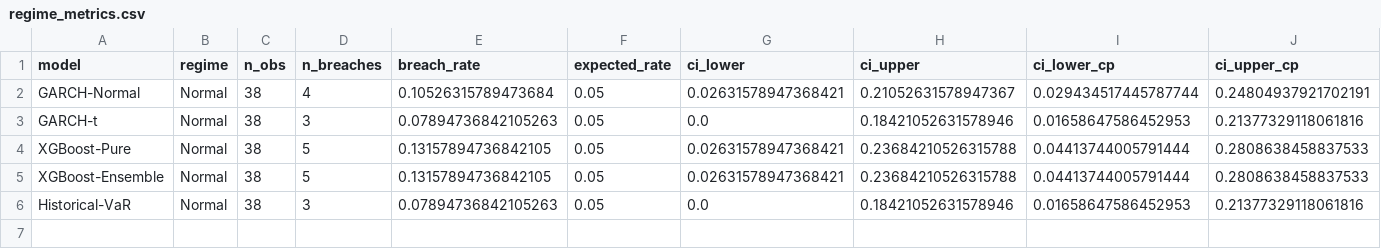
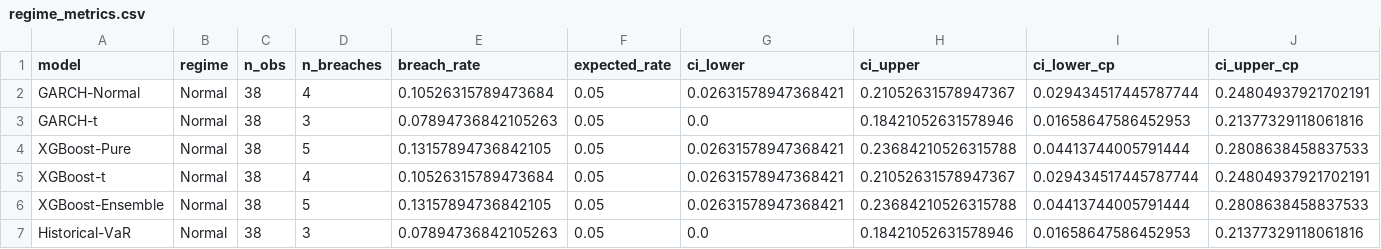
Before and after one commit to gpancardo/fibras, a CSV file: output/regime_metrics.csv, drawn as a sheet; only a part is shown; rows hold the shown columns only; the diff names each change by its address in the sheet, - before the commit and + after, or states it on an @@ line.

```diff
--- a/output/regime_metrics.csv
+++ b/output/regime_metrics.csv
+row 5: XGBoost-t | Normal | 38 | 4 | 0.10526315789473684 | 0.05 | 0.02631578947368421 | 0.21052631578947367 | 0.029434517445787744 | 0.24804937921702191
```
Also changed, not shown: output/fx_conditional_metrics.csv, output/overall_metrics.csv, 49 other files.
